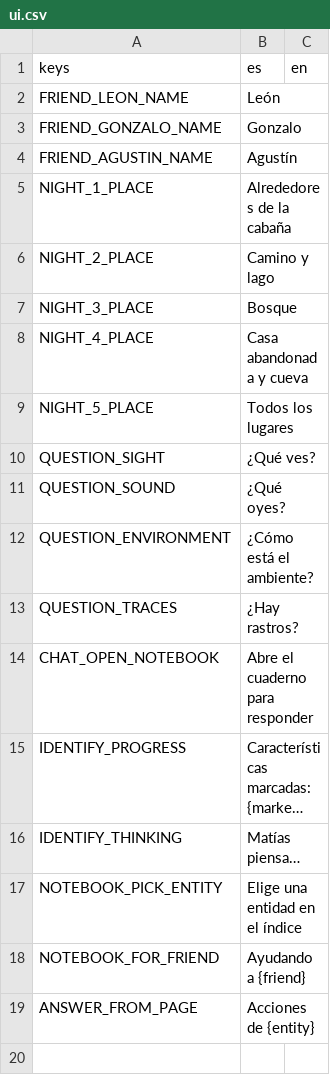
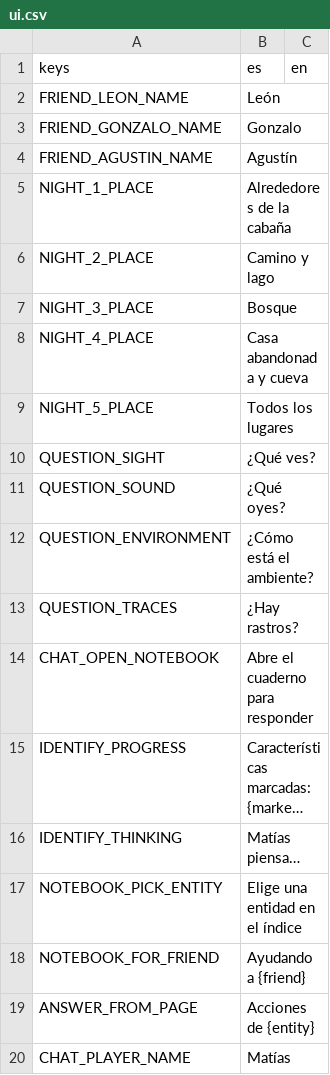
Before and after one commit to benjasaldias/SpookDial, a CSV file: data/text/ui.csv, drawn as a sheet; long unchanged cells end in ….

```diff
--- a/data/text/ui.csv
+++ b/data/text/ui.csv
@@ -19 +19,2 @@ NOTEBOOK_FOR_FRIEND,Ayudando a {friend},
 ANSWER_FROM_PAGE,Acciones de {entity},
+CHAT_PLAYER_NAME,Matías,
```
Also changed, not shown: data/text/messages.csv, data/text/notebook.csv, 26 other files.
